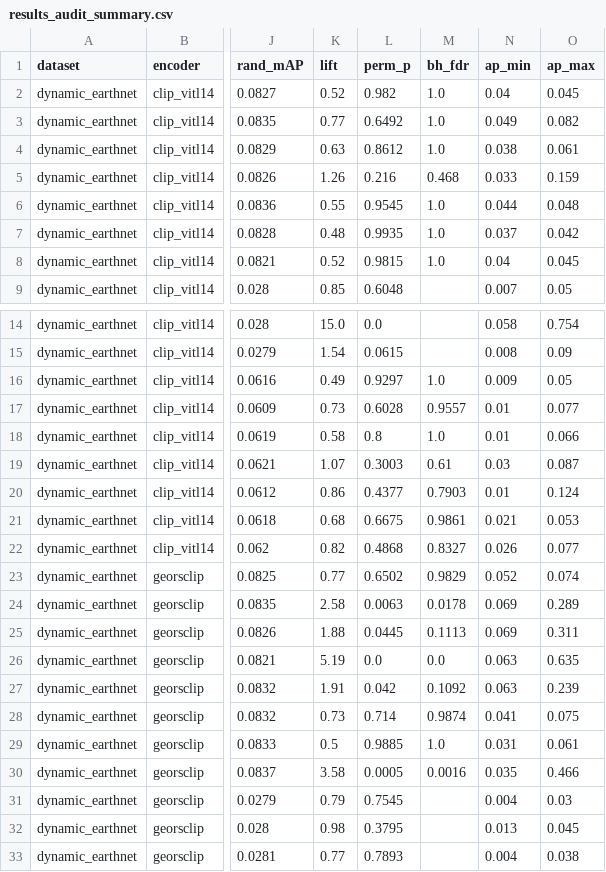
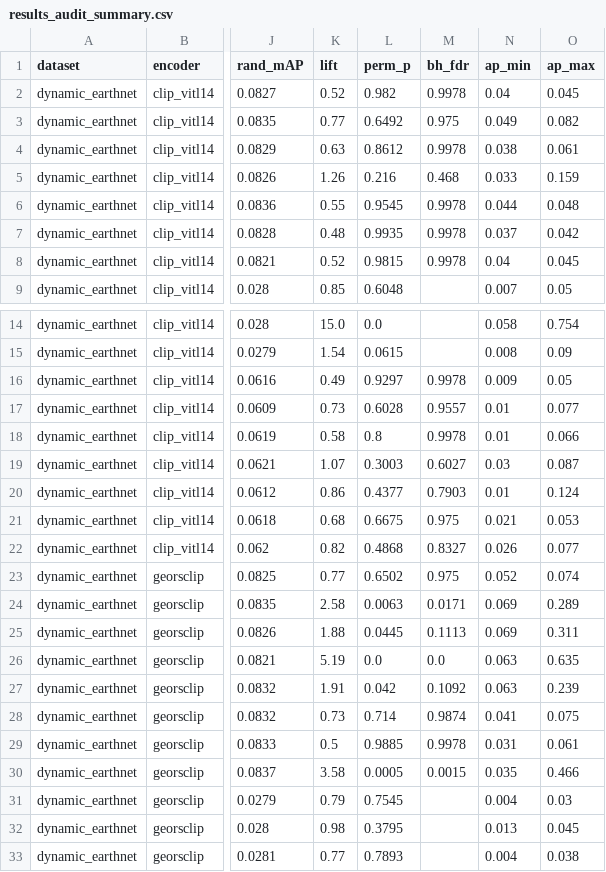
Before and after one commit to Panagiotis427/MSc_GBDA-OV_Temporal_Change_Retrieval, a CSV file: results/results_audit_summary.csv, drawn as a sheet; only a part is shown, gaps mark what is left out; the diff covers the shown part only; the diff names each change by its address in the sheet, - before the commit and + after, or states it on an @@ line.

Commit message:
Harden DEN label-index + audit stats; resolve audit & review findings
- DEN .tif index: persist per-class change fractions
  (class_change_fraction_json) so fraction-relevance predicates work
  raster-free; derive-from-rasters fallback for older indexes (warns once);
  shared FRAC_JSON_COL constant across reader/writer/test; dict-guard +
  narrowed exception (FileNotFoundError silent, others warn) on read.
- significance_audit: proper Benjamini-Hochberg step-up (monotone q-values);
  results_audit_summary.csv regenerated (no significance flips, perm_p
  unchanged).
- train.py CLI: split-keyed embedding cache via cache_tag_for + mode-tagged
  adapter path (no more empty-tag drift / clobber).
- Extract shared rand_ap into src/stats.py (patch_eval, significance_audit);
  cv_eval kept separate by design to preserve its RNG draw sequence.
- Tests: seed flaky test_similarities_computation; add test_den_index
  (round-trip + raster-free + stale-index fallback) and test_significance_audit
  (BH monotonicity/cap/m==1/train-excluded).
- Docs: REPORT test counts (197 fast / 212 total) + BH q-value 0.018->0.017;
  embeddings cache_tag_for importer list; dynamic_earthnet & download_den
  docstrings updated.
- Cleanup: cv_eval uses canonical cache_tag_for; remove dead base array and
  unused imports; hoist json import.

```diff
--- a/results/results_audit_summary.csv
+++ b/results/results_audit_summary.csv
-M2 (bh_fdr): 1.0
+M2 (bh_fdr): 0.9978
-M3 (bh_fdr): 1.0
+M3 (bh_fdr): 0.975
-M4 (bh_fdr): 1.0
+M4 (bh_fdr): 0.9978
-M6:M8 (bh_fdr): 1.0
+M6:M8 (bh_fdr): 0.9978
-M16 (bh_fdr): 1.0
+M16 (bh_fdr): 0.9978
-M18 (bh_fdr): 1.0
+M18 (bh_fdr): 0.9978
-M19 (bh_fdr): 0.61
+M19 (bh_fdr): 0.6027
-M21 (bh_fdr): 0.9861
+M21 (bh_fdr): 0.975
-M23 (bh_fdr): 0.9829
+M23 (bh_fdr): 0.975
-M24 (bh_fdr): 0.0178
+M24 (bh_fdr): 0.0171
-M29 (bh_fdr): 1.0
+M29 (bh_fdr): 0.9978
-M30 (bh_fdr): 0.0016
+M30 (bh_fdr): 0.0015
```
Also changed, not shown: 11 edited cells elsewhere in this file, 15 other files.
